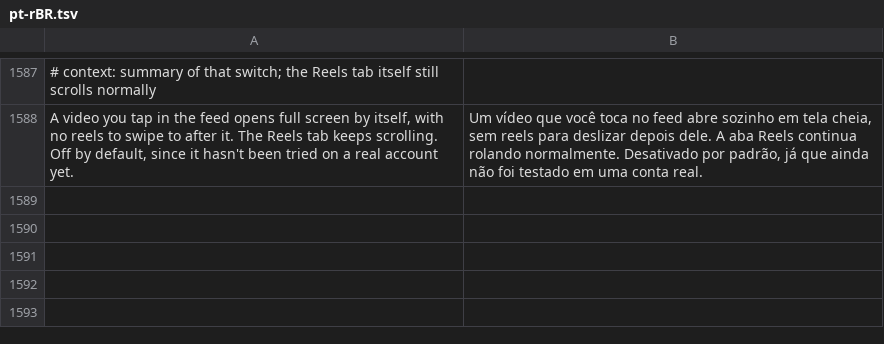
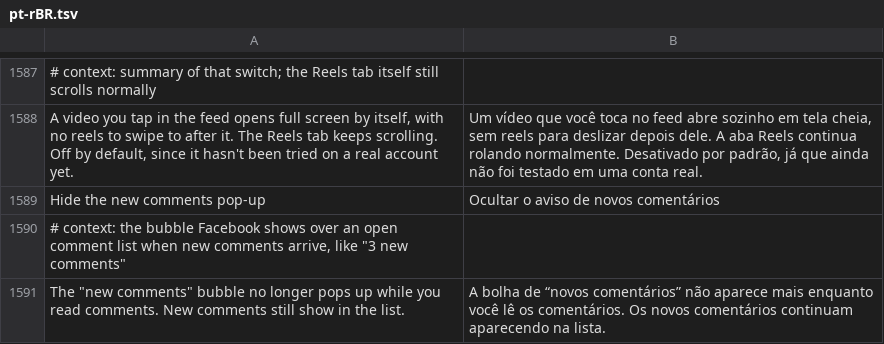
Before and after one commit to JhouHank/HushFacebook, a TSV file: extensions/shared/library/src/main/l10n/pt-rBR.tsv, drawn as a sheet; only a part is shown, gaps mark what is left out; the diff names each change by its address in the sheet, - before the commit and + after, or states it on an @@ line.

Commit message:
feat(comments): switch to hide the new comments pill
Facebook pops a "3 new comments" bubble over an open comment list as
new ones arrive. The list observer that scrolls to them builds the
pill's text from a plural string and skips the pill when that text is
empty, so the hook answers the text empty when Hide the new comments
pop-up is on. New comments still land in the list. Starts off.

Refs #185

```diff
--- a/extensions/shared/library/src/main/l10n/pt-rBR.tsv
+++ b/extensions/shared/library/src/main/l10n/pt-rBR.tsv
+row 1589: Hide the new comments pop-up | Ocultar o aviso de novos comentários
+row 1590: # context: the bubble Facebook shows over an open comment list when new comments arrive, like "3 new comments"
+row 1591: The "new comments" bubble no longer pops up while you read comments. New comments still show in the list. | A bolha de “novos comentários” não aparece mais enquanto você lê os comentários. Os novos comentários continuam aparecendo na lista.
```
Also changed, not shown: extensions/shared/library/src/main/l10n/de.tsv, extensions/shared/library/src/main/l10n/es.tsv, 20 other files.
